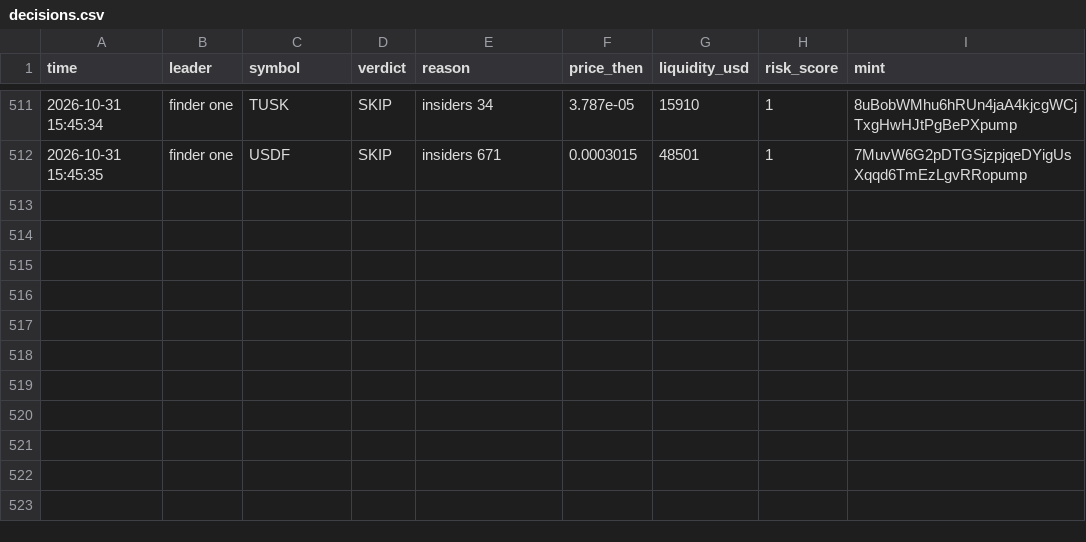
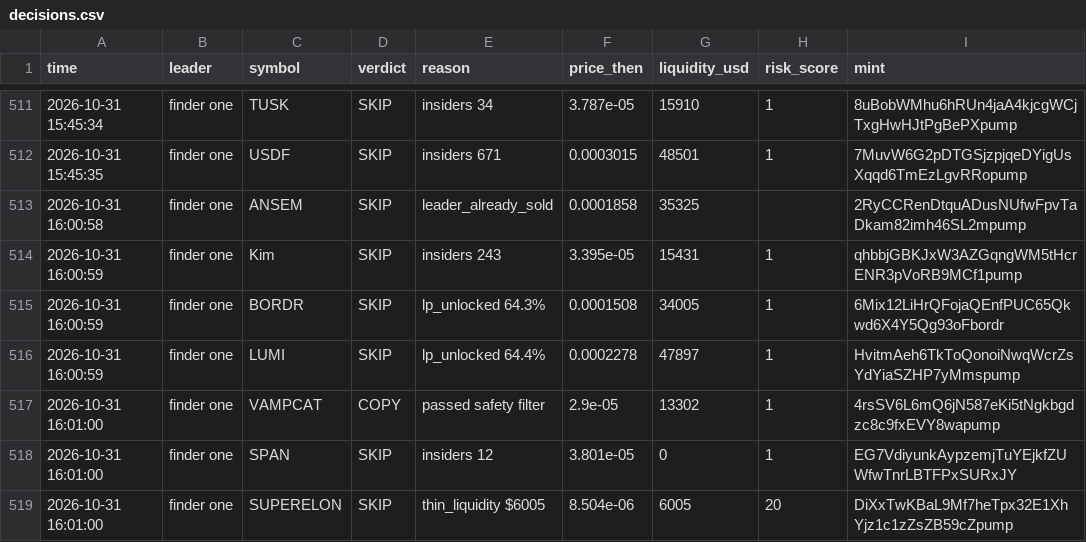
Before and after one commit to Just-in-ii/paper-desk, a CSV file: decisions.csv, drawn as a sheet; only a part is shown, gaps mark what is left out.

```diff
--- a/decisions.csv
+++ b/decisions.csv
@@ -512 +512,8 @@ time,leader,symbol,verdict,reason,price_then,liquidity_usd,risk_score,mint
 2026-10-31 15:45:35,finder one,USDF,SKIP,insiders 671,0.0003015,48501,1,7MuvW6G2pDTGSjzpjqeDYigUsXqqd6TmEzLgvRRopump
+2026-10-31 16:00:58,finder one,ANSEM,SKIP,leader_already_sold,0.0001858,35325,,2RyCCRenDtquADusNUfwFpvTaDkam82imh46SL2mpump
+2026-10-31 16:00:59,finder one,Kim,SKIP,insiders 243,3.395e-05,15431,1,qhbbjGBKJxW3AZGqngWM5tHcrENR3pVoRB9MCf1pump
+2026-10-31 16:00:59,finder one,BORDR,SKIP,lp_unlocked 64.3%,0.0001508,34005,1,6Mix12LiHrQFojaQEnfPUC65Qkwd6X4Y5Qg93oFbordr
+2026-10-31 16:00:59,finder one,LUMI,SKIP,lp_unlocked 64.4%,0.0002278,47897,1,HvitmAeh6TkToQonoiNwqWcrZsYdYiaSZHP7yMmspump
+2026-10-31 16:01:00,finder one,VAMPCAT,COPY,passed safety filter,2.9e-05,13302,1,4rsSV6L6mQ6jN587eKi5tNgkbgdzc8c9fxEVY8wapump
+2026-10-31 16:01:00,finder one,SPAN,SKIP,insiders 12,3.801e-05,0,1,EG7VdiyunkAypzemjTuYEjkfZUWfwTnrLBTFPxSURxJY
+2026-10-31 16:01:00,finder one,SUPERELON,SKIP,thin_liquidity $6005,8.504e-06,6005,20,DiXxTwKBaL9Mf7heTpx32E1XhYjz1c1zZsZB59cZpump
```
Also changed, not shown: trades.csv, 2 other files.
